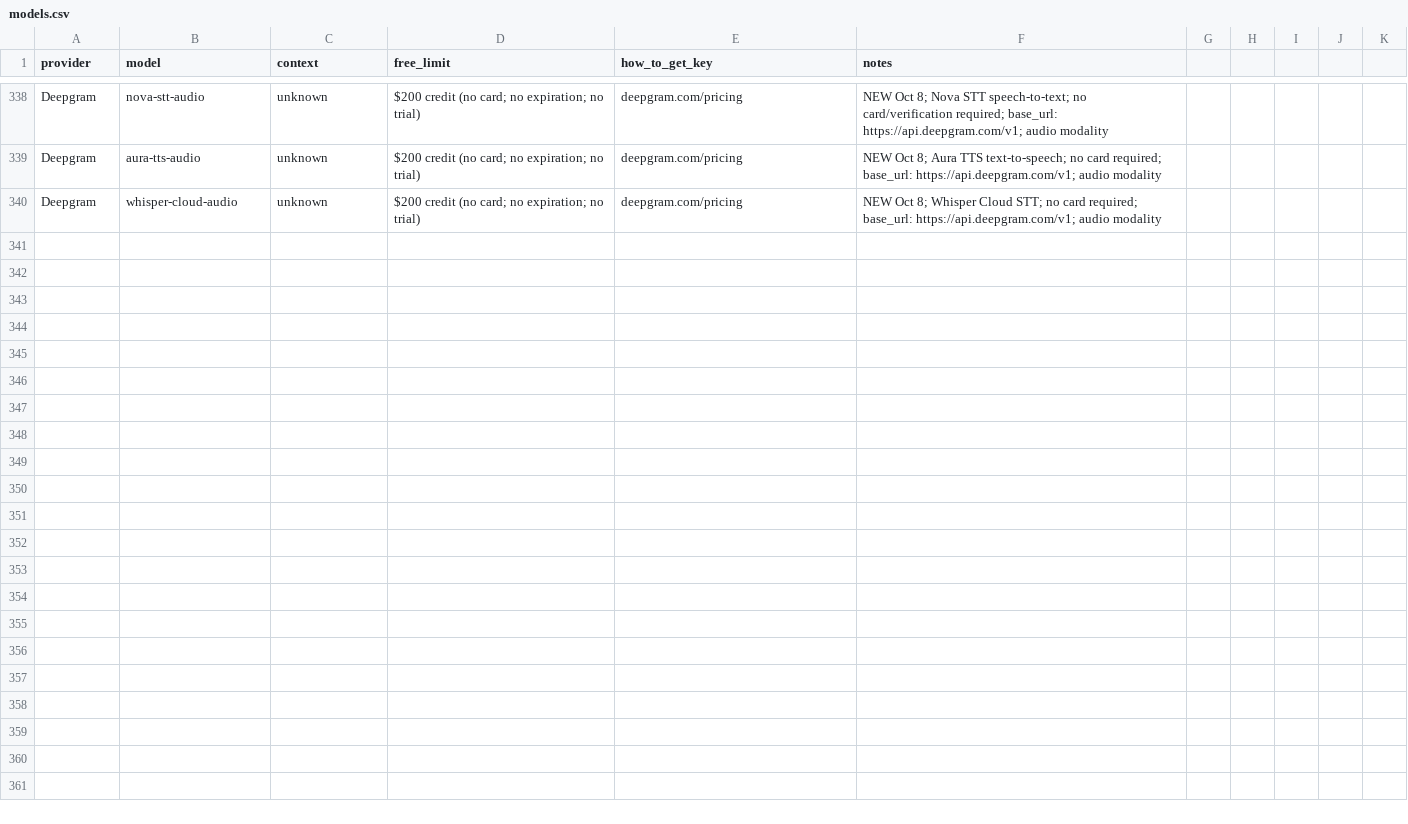
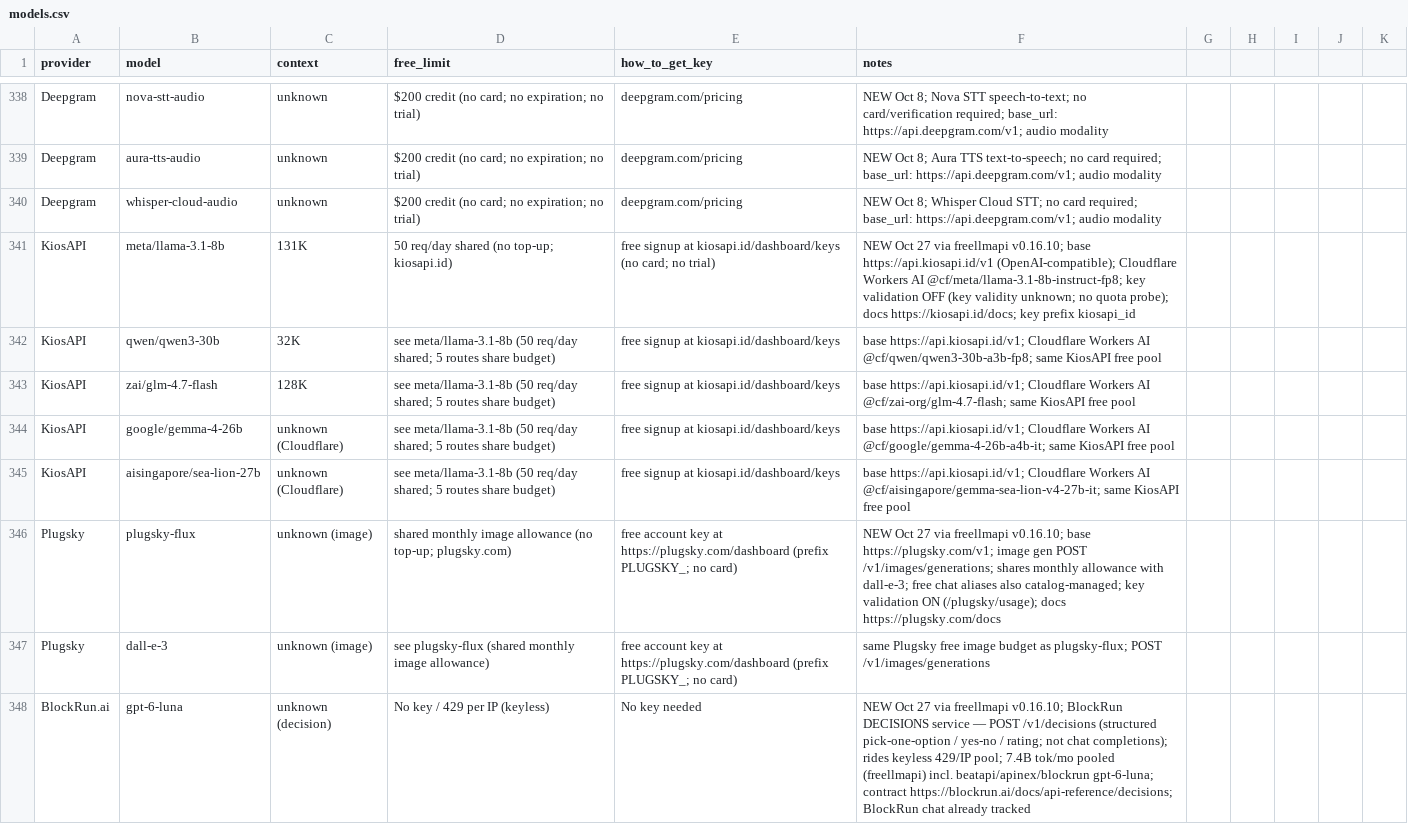
Before and after one commit to NostrDanish/freellm-watch, a CSV file: models.csv, drawn as a sheet; only a part is shown, gaps mark what is left out; the diff names each change by its address in the sheet, - before the commit and + after, or states it on an @@ line.

```diff
--- a/models.csv
+++ b/models.csv
+row 341: KiosAPI | meta/llama-3.1-8b | 131K | 50 req/day shared (no top-up; kiosapi.id) | free signup at kiosapi.id/dashboard/keys (no card; no trial) | NEW Oct 27 via freellmapi v0.16.10; base https://api.kiosapi.id/v1 (OpenAI-compatible); Cloudflare Workers AI @cf/meta/llama-3.1-8b-instruct-fp8; key validation OFF (key validity unknown; no quota probe); docs https://kiosapi.id/docs; key prefix kiosapi_id
+row 342: KiosAPI | qwen/qwen3-30b | 32K | see meta/llama-3.1-8b (50 req/day shared; 5 routes share budget) | free signup at kiosapi.id/dashboard/keys | base https://api.kiosapi.id/v1; Cloudflare Workers AI @cf/qwen/qwen3-30b-a3b-fp8; same KiosAPI free pool
+row 343: KiosAPI | zai/glm-4.7-flash | 128K | see meta/llama-3.1-8b (50 req/day shared; 5 routes share budget) | free signup at kiosapi.id/dashboard/keys | base https://api.kiosapi.id/v1; Cloudflare Workers AI @cf/zai-org/glm-4.7-flash; same KiosAPI free pool
+row 344: KiosAPI | google/gemma-4-26b | unknown (Cloudflare) | see meta/llama-3.1-8b (50 req/day shared; 5 routes share budget) | free signup at kiosapi.id/dashboard/keys | base https://api.kiosapi.id/v1; Cloudflare Workers AI @cf/google/gemma-4-26b-a4b-it; same KiosAPI free pool
+row 345: KiosAPI | aisingapore/sea-lion-27b | unknown (Cloudflare) | see meta/llama-3.1-8b (50 req/day shared; 5 routes share budget) | free signup at kiosapi.id/dashboard/keys | base https://api.kiosapi.id/v1; Cloudflare Workers AI @cf/aisingapore/gemma-sea-lion-v4-27b-it; same KiosAPI free pool
+row 346: Plugsky | plugsky-flux | unknown (image) | shared monthly image allowance (no top-up; plugsky.com) | free account key at https://plugsky.com/dashboard (prefix PLUGSKY_; no card) | NEW Oct 27 via freellmapi v0.16.10; base https://plugsky.com/v1; image gen POST /v1/images/generations; shares monthly allowance with dall-e-3; free chat aliases also catalog-managed; key validation ON (/plugsky/usage); docs https://plugsky.com/docs
+row 347: Plugsky | dall-e-3 | unknown (image) | see plugsky-flux (shared monthly image allowance) | free account key at https://plugsky.com/dashboard (prefix PLUGSKY_; no card) | same Plugsky free image budget as plugsky-flux; POST /v1/images/generations
+row 348: BlockRun.ai | gpt-6-luna | unknown (decision) | No key / 429 per IP (keyless) | No key needed | NEW Oct 27 via freellmapi v0.16.10; BlockRun DECISIONS service — POST /v1/decisions (structured pick-one-option / yes-no / rating; not chat completions); rides keyless 429/IP pool; 7.4B tok/mo pooled (freellmapi) incl. beatapi/apinex/blockrun gpt-6-luna; contract https://blockrun.ai/docs/api-reference/decisions; BlockRun chat already tracked
```
Also changed, not shown: 2 other files.
